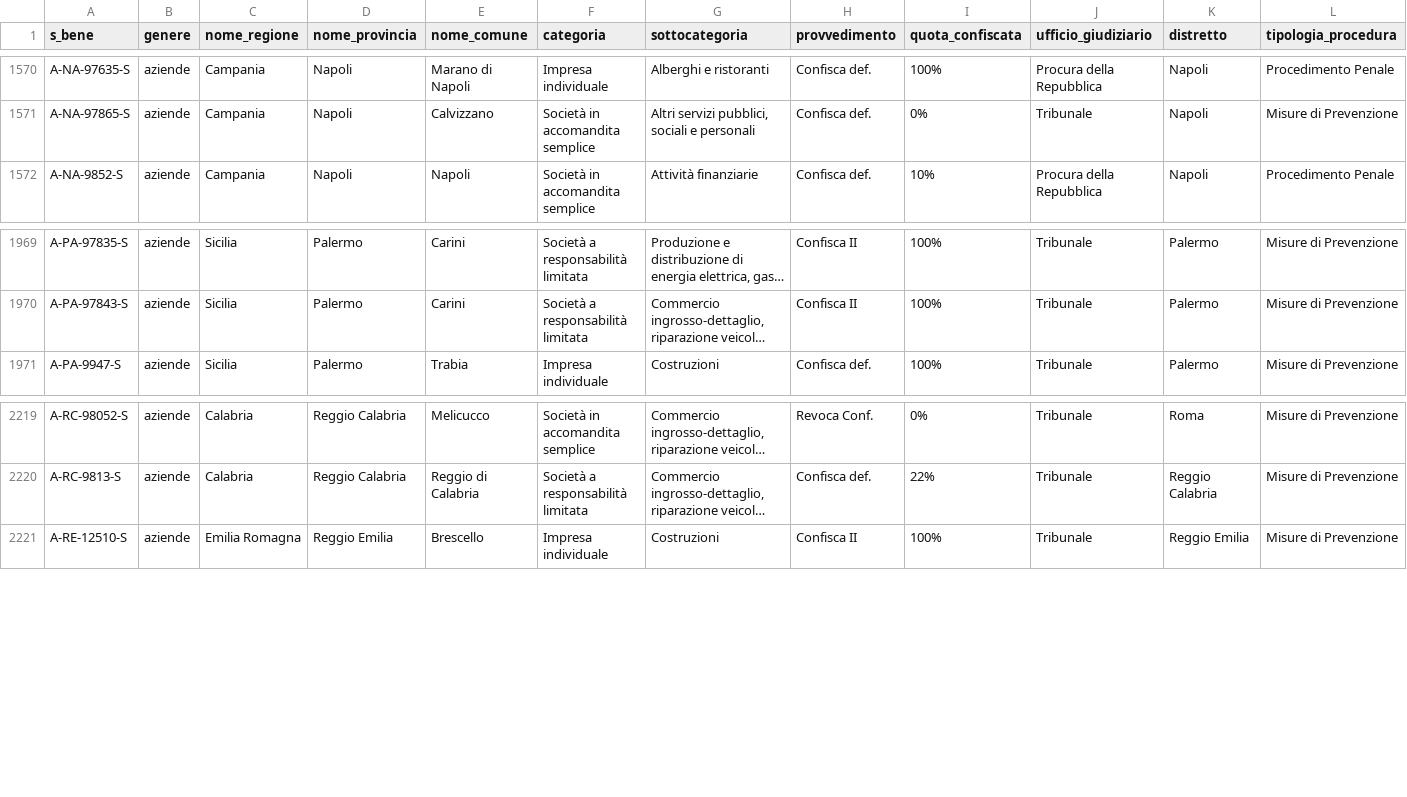
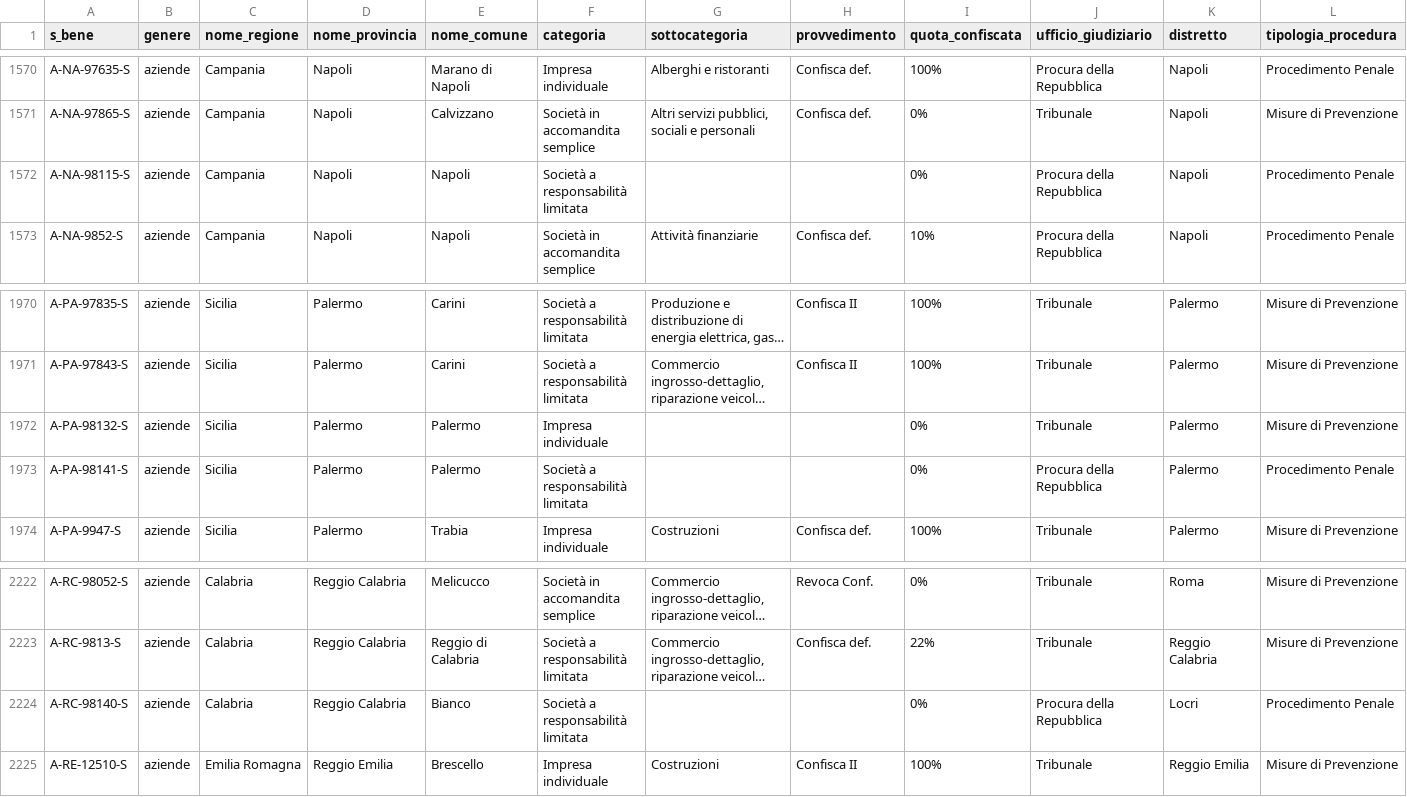
Before and after one commit to aborruso/firstaction, a CSV file: openregio_aziendeGestione.csv, drawn as a sheet; only a part is shown, gaps mark what is left out; long unchanged cells end in …; the diff names each change by its address in the sheet, - before the commit and + after, or states it on an @@ line.

```diff
--- a/openregio_aziendeGestione.csv
+++ b/openregio_aziendeGestione.csv
+row 1572: A-NA-98115-S | aziende | Campania | Napoli | Napoli | Società a responsabilità limitata |  |  | 0% | Procura della Repubblica | Napoli | Procedimento Penale
+row 1972: A-PA-98132-S | aziende | Sicilia | Palermo | Palermo | Impresa individuale |  |  | 0% | Tribunale | Palermo | Misure di Prevenzione
+row 1973: A-PA-98141-S | aziende | Sicilia | Palermo | Palermo | Società a responsabilità limitata |  |  | 0% | Procura della Repubblica | Palermo | Procedimento Penale
+row 2224: A-RC-98140-S | aziende | Calabria | Reggio Calabria | Bianco | Società a responsabilità limitata |  |  | 0% | Procura della Repubblica | Locri | Procedimento Penale
```
Also changed, not shown: openregio_procedureGestione.csv, 4 other files.
